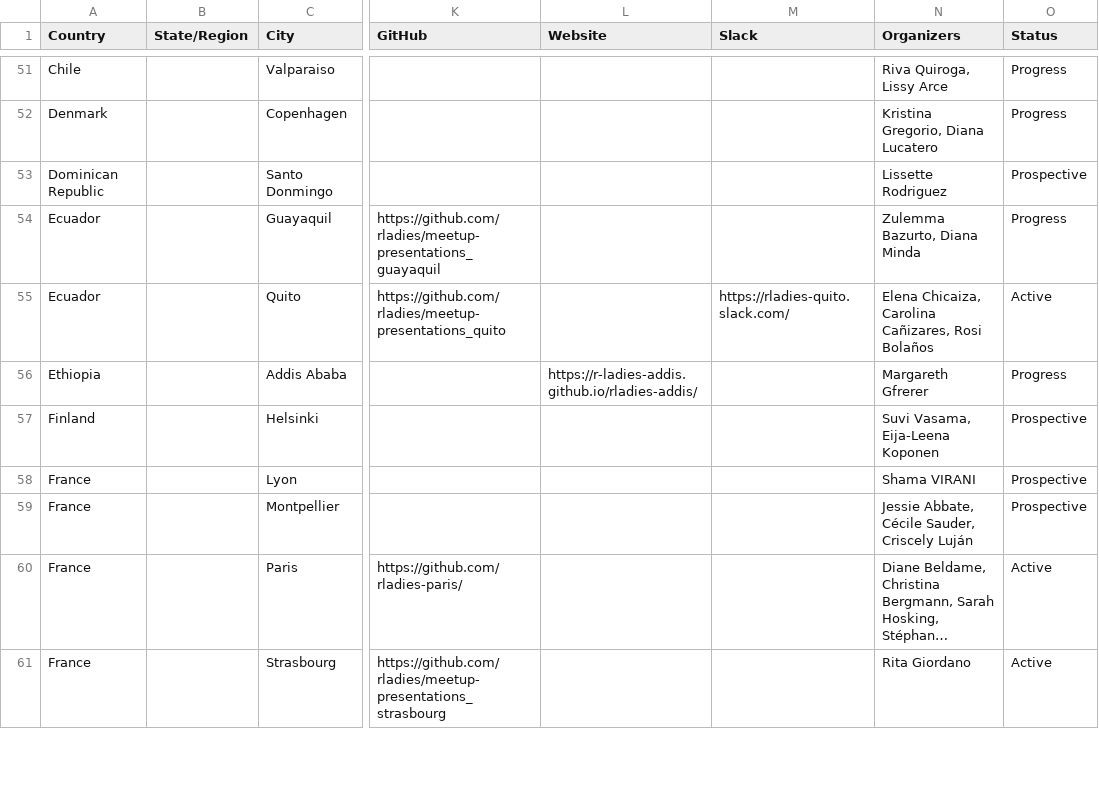
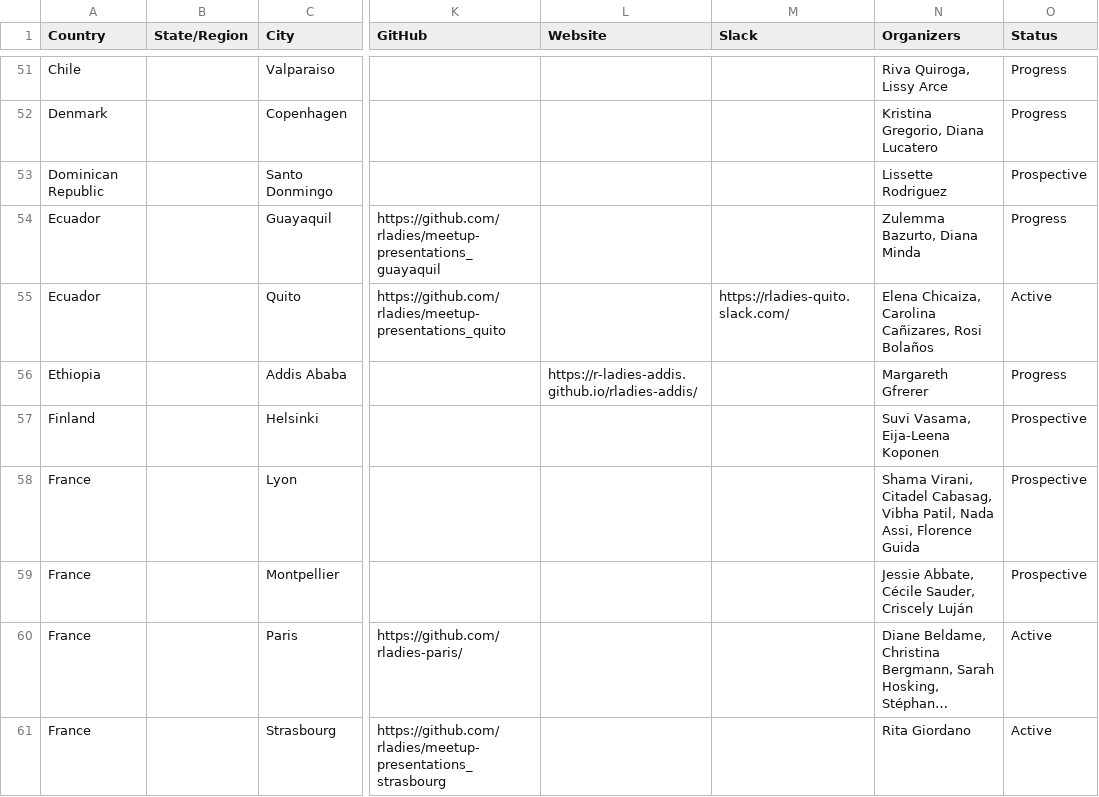
Before and after one commit to rladies/starter-kit, a CSV file: Current-Chapters.csv, drawn as a sheet; only a part is shown, gaps mark what is left out; long unchanged cells end in …; the diff names each change by its address in the sheet, - before the commit and + after, or states it on an @@ line.

Commit message:
adds Lyon organizers

```diff
--- a/Current-Chapters.csv
+++ b/Current-Chapters.csv
-N58 (Organizers): Shama VIRANI
+N58 (Organizers): Shama Virani, Citadel Cabasag, Vibha Patil, Nada Assi, Florence Guida
```
